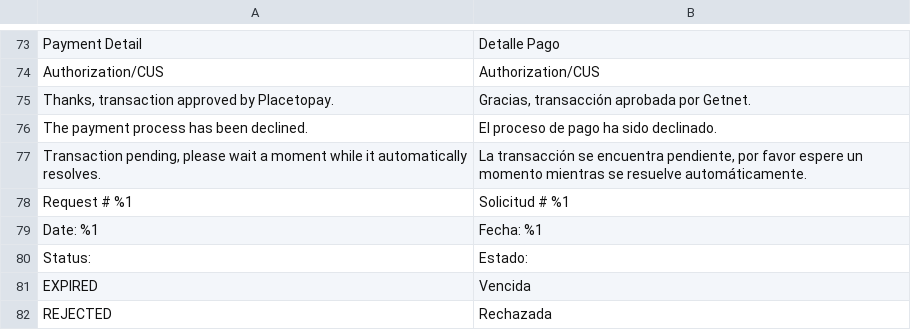
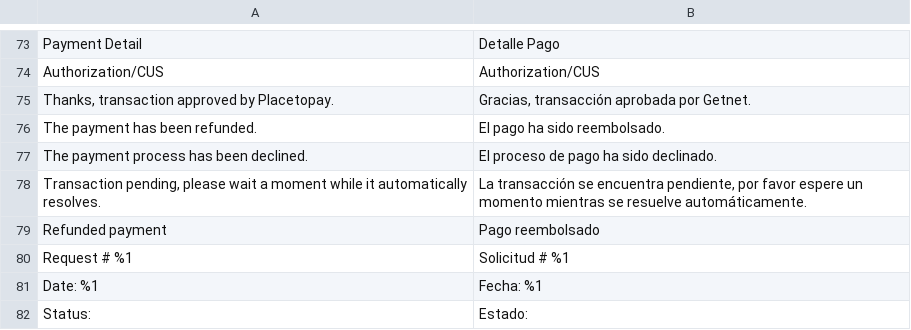
Before and after one commit to placetopay-org/magento2-placetopay, a CSV file: i18n/es_CL.csv, drawn as a sheet; only a part is shown, gaps mark what is left out; the shorter side is filled out with more unchanged rows.

```diff
--- a/i18n/es_CL.csv
+++ b/i18n/es_CL.csv
@@ -75,4 +75,6 @@
 "Thanks, transaction approved by Placetopay.","Gracias, transacción aprobada por Getnet."
+"The payment has been refunded.","El pago ha sido reembolsado."
 "The payment process has been declined.","El proceso de pago ha sido declinado."
 "Transaction pending, please wait a moment while it automatically resolves.","La transacción se encuentra pendiente, por favor espere un momento mientras se resuelve automáticamente."
+"Refunded payment","Pago reembolsado"
 "Request # %1","Solicitud # %1"
```
Also changed, not shown: i18n/en_US.csv, i18n/es_CO.csv, 4 other files.
